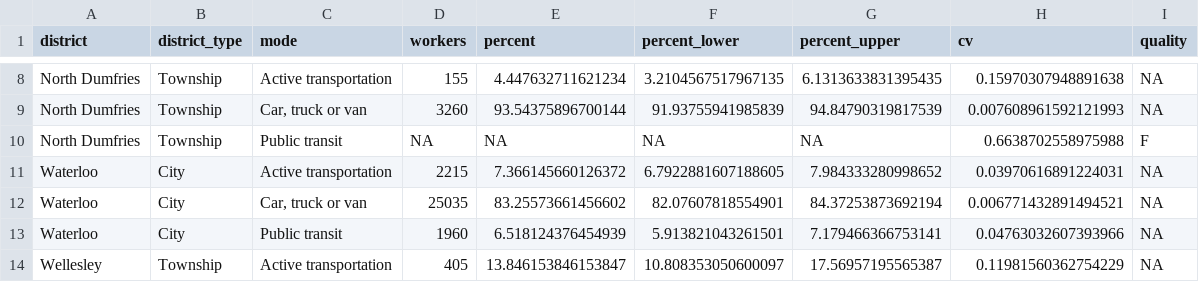
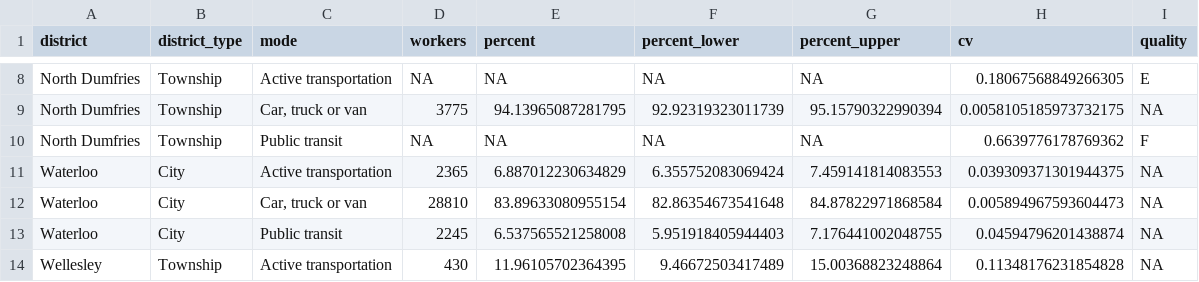
Before and after one commit to gpberber/chartingwaterlooregion, a CSV file: posts/commuting/data/commuting_mode.csv, drawn as a sheet; only a part is shown, gaps mark what is left out; the diff covers the shown part only; the diff names each change by its address in the sheet, - before the commit and + after, or states it on an @@ line.

```diff
--- a/posts/commuting/data/commuting_mode.csv
+++ b/posts/commuting/data/commuting_mode.csv
-D8 (workers): 155
+D8 (workers): NA
-E8 (percent): 4.447632711621234
+E8 (percent): NA
-F8 (percent_lower): 3.2104567517967135
+F8 (percent_lower): NA
-G8 (percent_upper): 6.1313633831395435
+G8 (percent_upper): NA
-H8 (cv): 0.15970307948891638
+H8 (cv): 0.18067568849266305
-I8 (quality): NA
+I8 (quality): E
-D9 (workers): 3260
+D9 (workers): 3775
-E9 (percent): 93.54375896700144
+E9 (percent): 94.13965087281795
-F9 (percent_lower): 91.93755941985839
+F9 (percent_lower): 92.92319323011739
-G9 (percent_upper): 94.84790319817539
+G9 (percent_upper): 95.15790322990394
-H9 (cv): 0.007608961592121993
+H9 (cv): 0.0058105185973732175
-H10 (cv): 0.6638702558975988
+H10 (cv): 0.6639776178769362
-D11 (workers): 2215
+D11 (workers): 2365
-E11 (percent): 7.366145660126372
+E11 (percent): 6.887012230634829
-F11 (percent_lower): 6.7922881607188605
+F11 (percent_lower): 6.355752083069424
-G11 (percent_upper): 7.984333280998652
+G11 (percent_upper): 7.459141814083553
-H11 (cv): 0.03970616891224031
+H11 (cv): 0.039309371301944375
-D12 (workers): 25035
+D12 (workers): 28810
-E12 (percent): 83.25573661456602
+E12 (percent): 83.89633080955154
-F12 (percent_lower): 82.07607818554901
+F12 (percent_lower): 82.86354673541648
-G12 (percent_upper): 84.37253873692194
+G12 (percent_upper): 84.87822971868584
-H12 (cv): 0.006771432891494521
+H12 (cv): 0.005894967593604473
-D13 (workers): 1960
+D13 (workers): 2245
-E13 (percent): 6.518124376454939
+E13 (percent): 6.537565521258008
-F13 (percent_lower): 5.913821043261501
+F13 (percent_lower): 5.951918405944403
-G13 (percent_upper): 7.179466366753141
+G13 (percent_upper): 7.176441002048755
-H13 (cv): 0.04763032607393966
+H13 (cv): 0.04594796201438874
-D14 (workers): 405
+D14 (workers): 430
-E14 (percent): 13.846153846153847
+E14 (percent): 11.96105702364395
-F14 (percent_lower): 10.808353050600097
+F14 (percent_lower): 9.46672503417489
-G14 (percent_upper): 17.56957195565387
+G14 (percent_upper): 15.00368823248864
-H14 (cv): 0.11981560362754229
+H14 (cv): 0.11348176231854828
```
Also changed, not shown: 57 edited cells elsewhere in this file, posts/commuting/data/quality_flags.csv, 7 other files.
